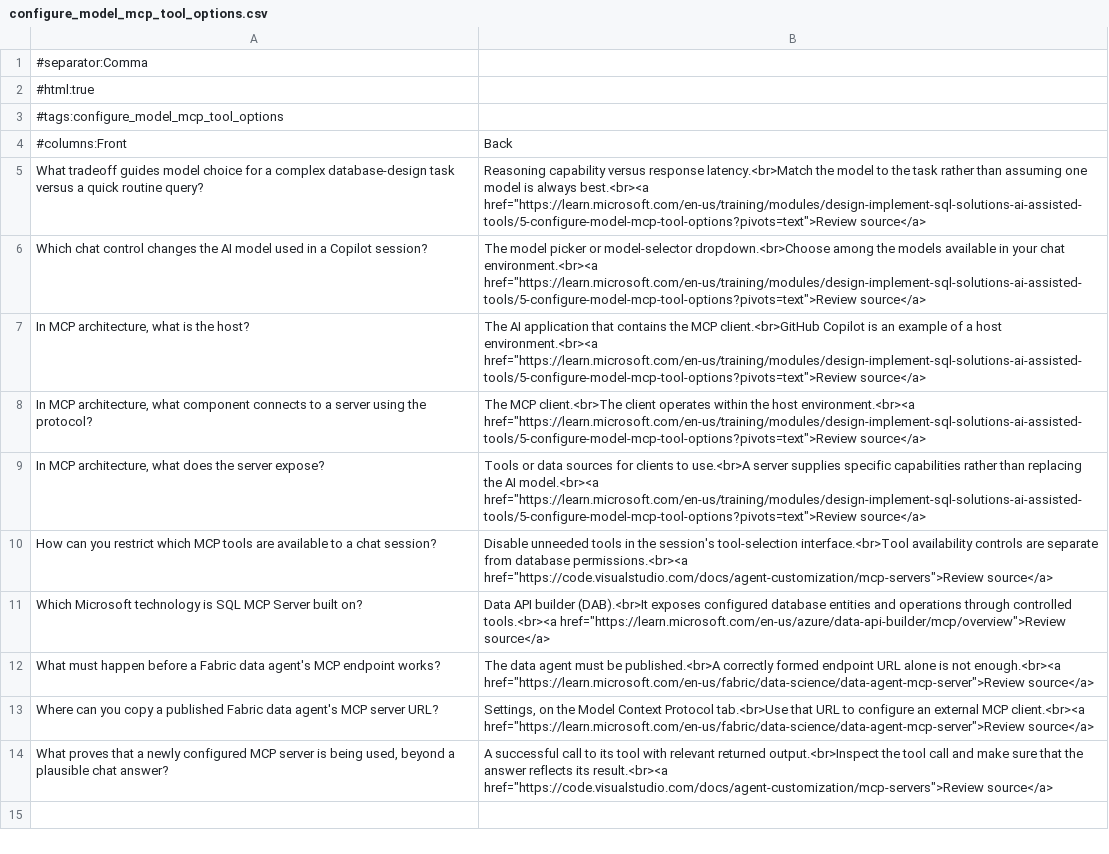
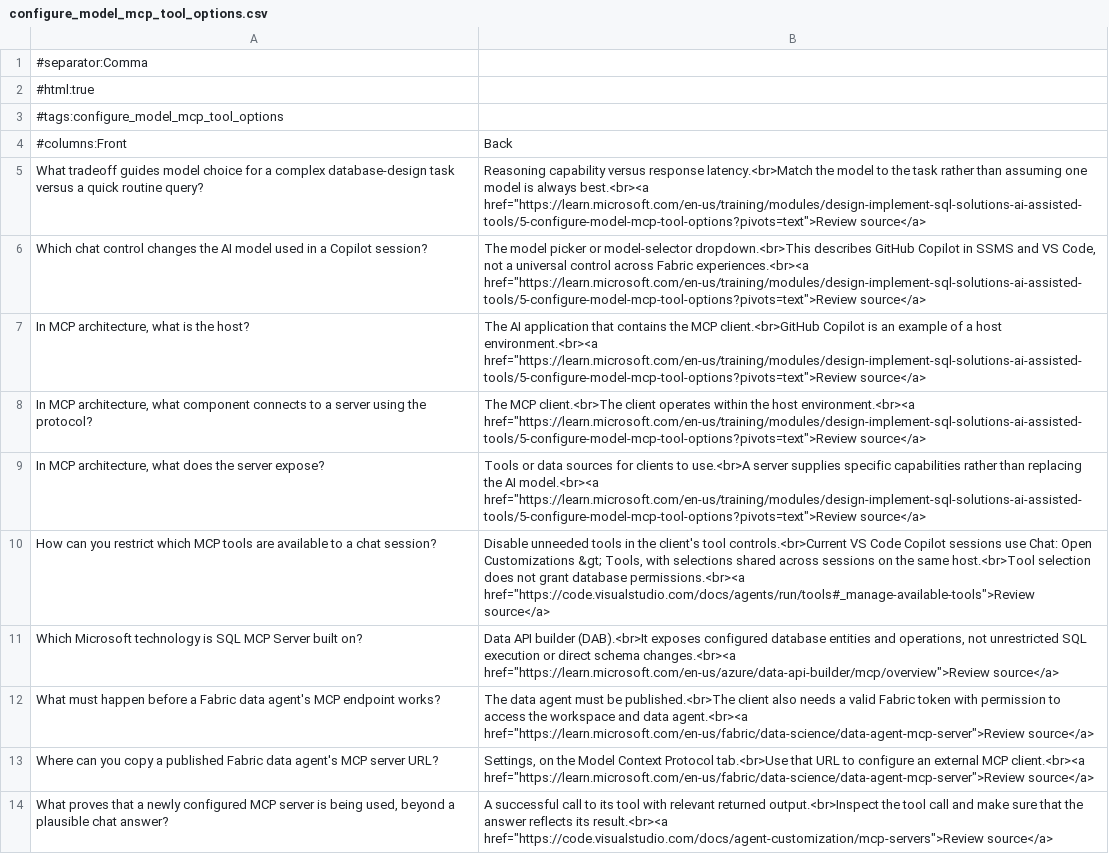
Before and after one commit to timstoner/study-cards, a CSV file: dp800/Design and develop database solutions/Implement SQL solutions by using AI-assisted tools/configure_model_mcp_tool_options.csv, drawn as a sheet.

```diff
--- a/dp800/Design and develop database solutions/Implement SQL solutions by using AI-assisted tools/configure_model_mcp_tool_options.csv
+++ b/dp800/Design and develop database solutions/Implement SQL solutions by using AI-assisted tools/configure_model_mcp_tool_options.csv
@@ -5,3 +5,3 @@
 "What tradeoff guides model choice for a complex database-design task versus a quick routine query?","Reasoning capability versus response latency.<br>Match the model to the task rather than assuming one model is always best.<br><a href=""https://learn.microsoft.com/en-us/training/modules/design-implement-sql-solutions-ai-assisted-tools/5-configure-model-mcp-tool-options?pivots=text"">Review source</a>"
-"Which chat control changes the AI model used in a Copilot session?","The model picker or model-selector dropdown.<br>Choose among the models available in your chat environment.<br><a href=""https://learn.microsoft.com/en-us/training/modules/design-implement-sql-solutions-ai-assisted-tools/5-configure-model-mcp-tool-options?pivots=text"">Review source</a>"
+"Which chat control changes the AI model used in a Copilot session?","The model picker or model-selector dropdown.<br>This describes GitHub Copilot in SSMS and VS Code, not a universal control across Fabric experiences.<br><a href=""https://learn.microsoft.com/en-us/training/modules/design-implement-sql-solutions-ai-assisted-tools/5-configure-model-mcp-tool-options?pivots=text"">Review source</a>"
 "In MCP architecture, what is the host?","The AI application that contains the MCP client.<br>GitHub Copilot is an example of a host environment.<br><a href=""https://learn.microsoft.com/en-us/training/modules/design-implement-sql-solutions-ai-assisted-tools/5-configure-model-mcp-tool-options?pivots=text"">Review source</a>"
@@ -9,5 +9,5 @@
 "In MCP architecture, what does the server expose?","Tools or data sources for clients to use.<br>A server supplies specific capabilities rather than replacing the AI model.<br><a href=""https://learn.microsoft.com/en-us/training/modules/design-implement-sql-solutions-ai-assisted-tools/5-configure-model-mcp-tool-options?pivots=text"">Review source</a>"
-"How can you restrict which MCP tools are available to a chat session?","Disable unneeded tools in the session's tool-selection interface.<br>Tool availability controls are separate from database permissions.<br><a href=""https://code.visualstudio.com/docs/agent-customization/mcp-servers"">Review source</a>"
-"Which Microsoft technology is SQL MCP Server built on?","Data API builder (DAB).<br>It exposes configured database entities and operations through controlled tools.<br><a href=""https://learn.microsoft.com/en-us/azure/data-api-builder/mcp/overview"">Review source</a>"
-"What must happen before a Fabric data agent's MCP endpoint works?","The data agent must be published.<br>A correctly formed endpoint URL alone is not enough.<br><a href=""https://learn.microsoft.com/en-us/fabric/data-science/data-agent-mcp-server"">Review source</a>"
+"How can you restrict which MCP tools are available to a chat session?","Disable unneeded tools in the client's tool controls.<br>Current VS Code Copilot sessions use Chat: Open Customizations &gt; Tools, with selections shared across sessions on the same host.<br>Tool selection does not grant database permissions.<br><a href=""https://code.visualstudio.com/docs/agents/run/tools#_manage-available-tools"">Review source</a>"
+"Which Microsoft technology is SQL MCP Server built on?","Data API builder (DAB).<br>It exposes configured database entities and operations, not unrestricted SQL execution or direct schema changes.<br><a href=""https://learn.microsoft.com/en-us/azure/data-api-builder/mcp/overview"">Review source</a>"
+"What must happen before a Fabric data agent's MCP endpoint works?","The data agent must be published.<br>The client also needs a valid Fabric token with permission to access the workspace and data agent.<br><a href=""https://learn.microsoft.com/en-us/fabric/data-science/data-agent-mcp-server"">Review source</a>"
 "Where can you copy a published Fabric data agent's MCP server URL?","Settings, on the Model Context Protocol tab.<br>Use that URL to configure an external MCP client.<br><a href=""https://learn.microsoft.com/en-us/fabric/data-science/data-agent-mcp-server"">Review source</a>"
```
Also changed, not shown: dp800/Design and develop database solutions/Design and implement database objects with SQL/design_implement_tables.csv, dp800/Design and develop database solutions/Implement programmability objects with SQL/create_triggers.csv, 34 other files.
